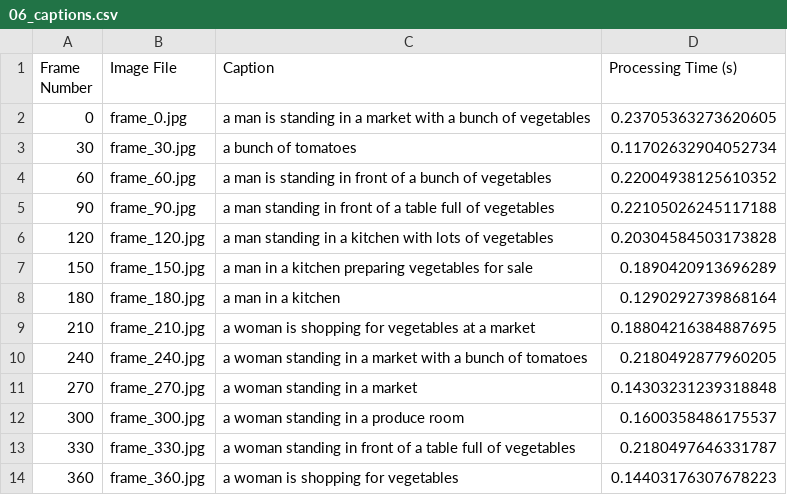
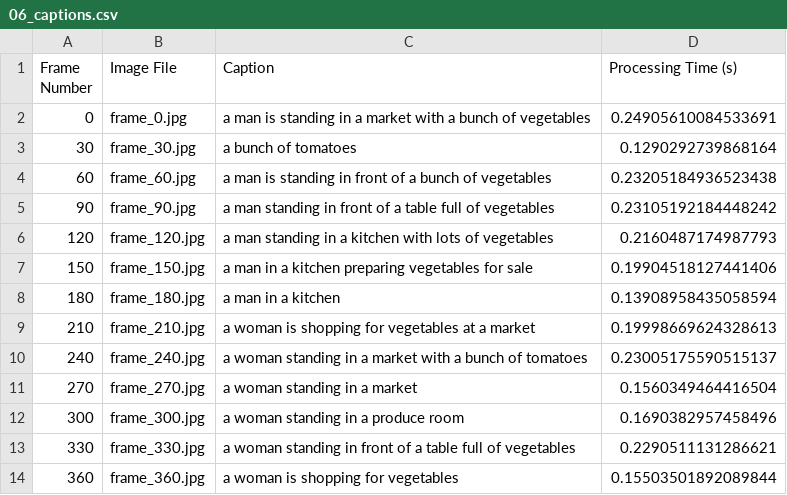
Before and after one commit to Alimar777/Adv-ML-Project, a CSV file: Benchmark Videos/Output/BLIP/06/06_captions.csv, drawn as a sheet; only a part is shown; the diff covers the shown part only.

```diff
--- a/Benchmark Videos/Output/BLIP/06/06_captions.csv
+++ b/Benchmark Videos/Output/BLIP/06/06_captions.csv
@@ -1,14 +1,14 @@
 Frame Number,Image File,Caption,Processing Time (s)
-0,frame_0.jpg,a man is standing in a market with a bunch of vegetables,0.23705363273620605
-30,frame_30.jpg,a bunch of tomatoes,0.11702632904052734
-60,frame_60.jpg,a man is standing in front of a bunch of vegetables,0.22004938125610352
-90,frame_90.jpg,a man standing in front of a table full of vegetables,0.22105026245117188
-120,frame_120.jpg,a man standing in a kitchen with lots of vegetables,0.20304584503173828
-150,frame_150.jpg,a man in a kitchen preparing vegetables for sale,0.1890420913696289
-180,frame_180.jpg,a man in a kitchen,0.1290292739868164
-210,frame_210.jpg,a woman is shopping for vegetables at a market,0.18804216384887695
-240,frame_240.jpg,a woman standing in a market with a bunch of tomatoes,0.2180492877960205
-270,frame_270.jpg,a woman standing in a market,0.14303231239318848
-300,frame_300.jpg,a woman standing in a produce room,0.1600358486175537
-330,frame_330.jpg,a woman standing in front of a table full of vegetables,0.2180497646331787
-360,frame_360.jpg,a woman is shopping for vegetables,0.14403176307678223
+0,frame_0.jpg,a man is standing in a market with a bunch of vegetables,0.24905610084533691
+30,frame_30.jpg,a bunch of tomatoes,0.1290292739868164
+60,frame_60.jpg,a man is standing in front of a bunch of vegetables,0.23205184936523438
+90,frame_90.jpg,a man standing in front of a table full of vegetables,0.23105192184448242
+120,frame_120.jpg,a man standing in a kitchen with lots of vegetables,0.2160487174987793
+150,frame_150.jpg,a man in a kitchen preparing vegetables for sale,0.19904518127441406
+180,frame_180.jpg,a man in a kitchen,0.13908958435058594
+210,frame_210.jpg,a woman is shopping for vegetables at a market,0.19998669624328613
+240,frame_240.jpg,a woman standing in a market with a bunch of tomatoes,0.23005175590515137
+270,frame_270.jpg,a woman standing in a market,0.1560349464416504
+300,frame_300.jpg,a woman standing in a produce room,0.1690382957458496
+330,frame_330.jpg,a woman standing in front of a table full of vegetables,0.2290511131286621
+360,frame_360.jpg,a woman is shopping for vegetables,0.15503501892089844
```
Also changed, not shown: 8 edited cells elsewhere in this file, Benchmark Videos/Output/BLIP/01/01_captions.csv, Benchmark Videos/Output/BLIP/05/05_captions.csv, 9 other files.
